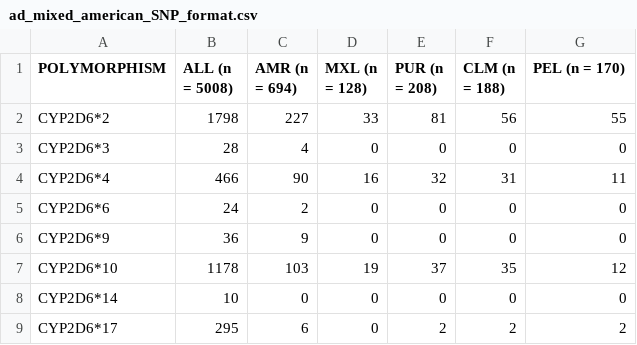
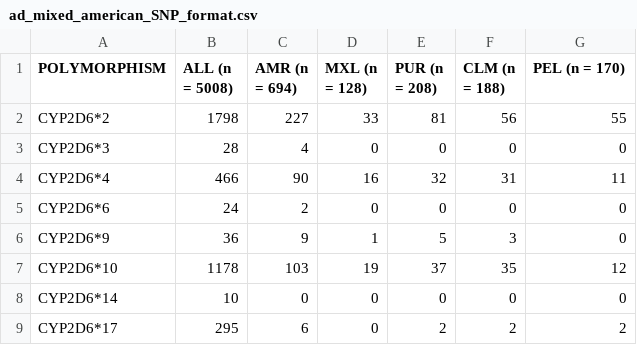
Before and after one commit to BBLinus/pharmgenomics, a CSV file: ad_mixed_american_SNP_format.csv, drawn as a sheet; only a part is shown.

Commit message:
update CYP2D6*9

```diff
--- a/ad_mixed_american_SNP_format.csv
+++ b/ad_mixed_american_SNP_format.csv
@@ -5,3 +5,3 @@ CYP2D6*4 ,466,90,16,32,31,11
 CYP2D6*6 ,24,2,0,0,0,0
-CYP2D6*9 ,36,9,0,0,0,0
+CYP2D6*9 ,36,9,1,5,3,0
 CYP2D6*10 ,1178,103,19,37,35,12
```
